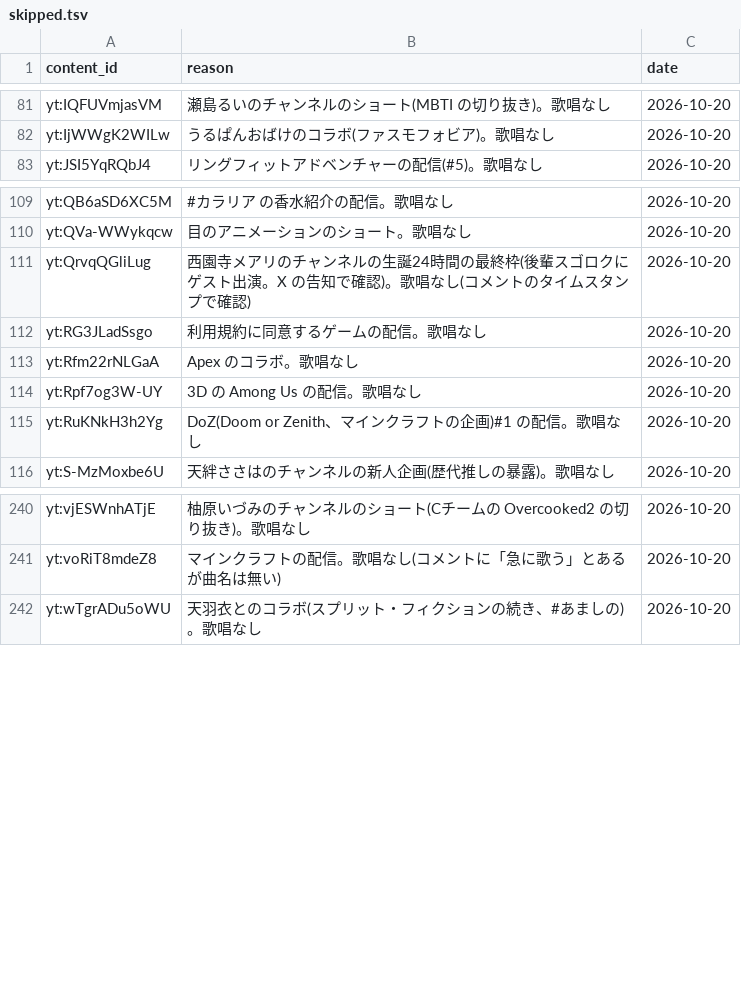
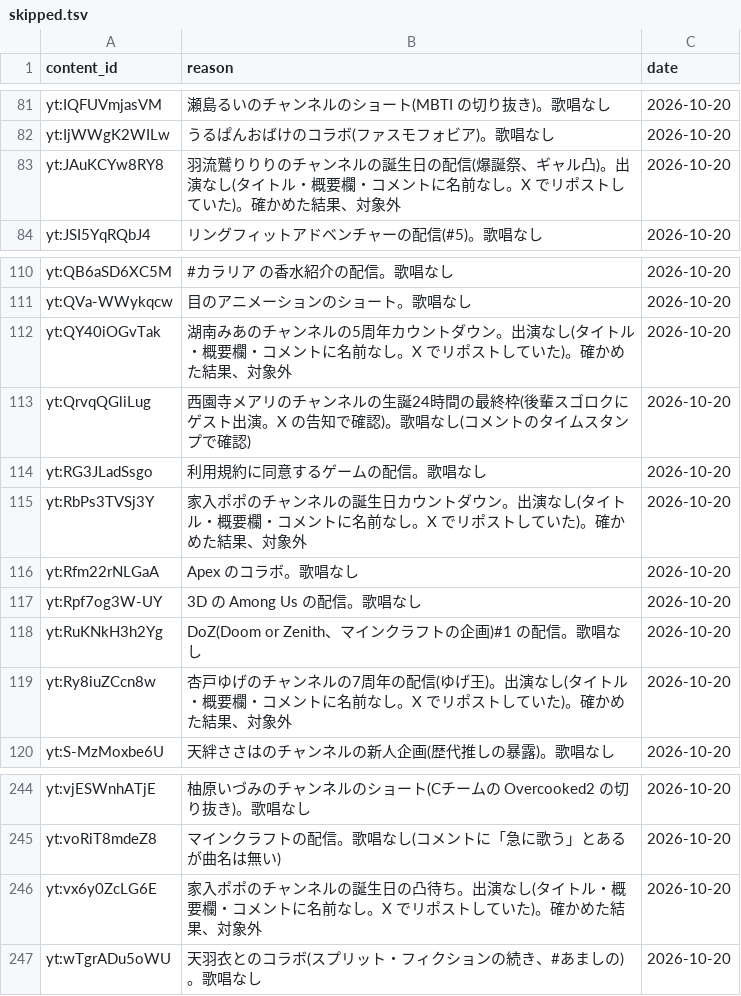
Before and after one commit to kajuen-kajuen/shinoutatime-streamlit, a TSV file: data/ingest/skipped.tsv, drawn as a sheet; only a part is shown, gaps mark what is left out.

```diff
--- a/data/ingest/skipped.tsv
+++ b/data/ingest/skipped.tsv
@@ -82,2 +82,3 @@ yt:IQFUVmjasVM	瀬島るいのチャンネルのショート(MBTI の切り抜
 yt:IjWWgK2WILw	うるぱんおばけのコラボ(ファスモフォビア)。歌唱なし	2026-10-20
+yt:JAuKCYw8RY8	羽流鷲りりりのチャンネルの誕生日の配信(爆誕祭、ギャル凸)。出演なし(タイトル・概要欄・コメントに名前なし。X でリポストしていた)。確かめた結果、対象外	2026-10-20
 yt:JSI5YqRQbJ4	リングフィットアドベンチャーの配信(#5)。歌唱なし	2026-10-20
@@ -110,4 +111,6 @@ yt:QB6aSD6XC5M	#カラリア の香水紹介の配信。歌唱なし	2026-10-20
 yt:QVa-WWykqcw	目のアニメーションのショート。歌唱なし	2026-10-20
+yt:QY40iOGvTak	湖南みあのチャンネルの5周年カウントダウン。出演なし(タイトル・概要欄・コメントに名前なし。X でリポストしていた)。確かめた結果、対象外	2026-10-20
 yt:QrvqQGliLug	西園寺メアリのチャンネルの生誕24時間の最終枠(後輩スゴロクにゲスト出演。X の告知で確認)。歌唱なし(コメントのタイムスタンプで確認)	2026-10-20
 yt:RG3JLadSsgo	利用規約に同意するゲームの配信。歌唱なし	2026-10-20
+yt:RbPs3TVSj3Y	家入ポポのチャンネルの誕生日カウントダウン。出演なし(タイトル・概要欄・コメントに名前なし。X でリポストしていた)。確かめた結果、対象外	2026-10-20
 yt:Rfm22rNLGaA	Apex のコラボ。歌唱なし	2026-10-20
@@ -115,2 +118,3 @@ yt:Rpf7og3W-UY	3D の Among Us の配信。歌唱なし	2026-10-20
 yt:RuKNkH3h2Yg	DoZ(Doom or Zenith、マインクラフトの企画)#1 の配信。歌唱なし	2026-10-20
+yt:Ry8iuZCcn8w	杏戸ゆげのチャンネルの7周年の配信(ゆげ王)。出演なし(タイトル・概要欄・コメントに名前なし。X でリポストしていた)。確かめた結果、対象外	2026-10-20
 yt:S-MzMoxbe6U	天絆ささはのチャンネルの新人企画(歴代推しの暴露)。歌唱なし	2026-10-20
@@ -241,2 +245,3 @@ yt:vjESWnhATjE	柚原いづみのチャンネルのショート(Cチームの Ov
 yt:voRiT8mdeZ8	マインクラフトの配信。歌唱なし(コメントに「急に歌う」とあるが曲名は無い)	2026-10-20
+yt:vx6y0ZcLG6E	家入ポポのチャンネルの誕生日の凸待ち。出演なし(タイトル・概要欄・コメントに名前なし。X でリポストしていた)。確かめた結果、対象外	2026-10-20
 yt:wTgrADu5oWU	天羽衣とのコラボ(スプリット・フィクションの続き、#あましの)。歌唱なし	2026-10-20
```
